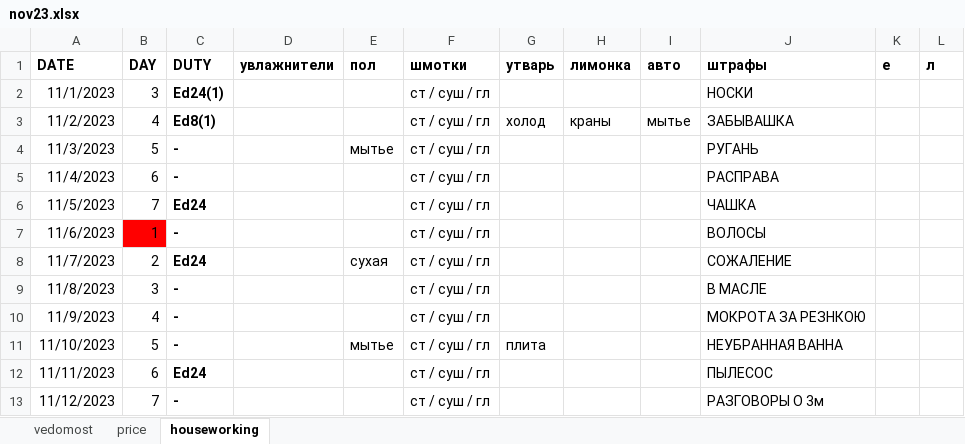
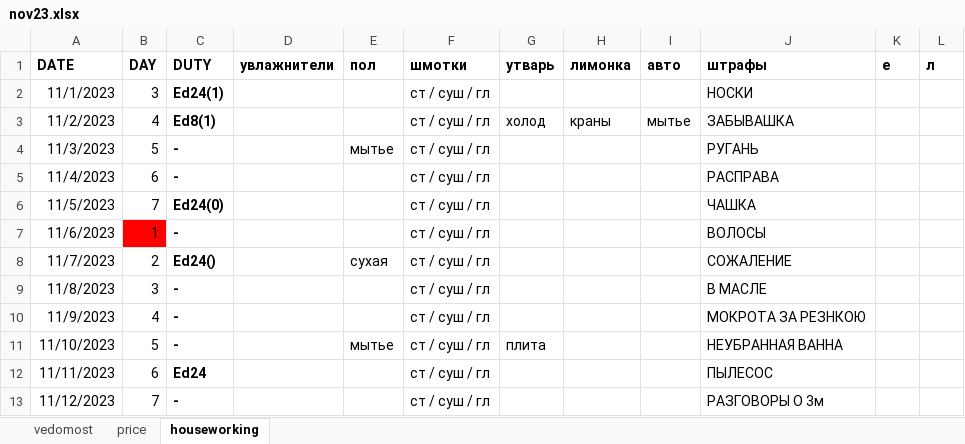
Before and after one commit to EgorVjalkov/study_to_live, an Excel workbook: months/nov23/nov23.xlsx, sheet houseworking, drawn as a sheet; only a part is shown; values as stored, in another font and other column widths than the file's, no borders; conditional formats not drawn; the diff names each change by its address in the sheet, - before the commit and + after, or states it on an @@ line.

```diff
--- a/months/nov23/nov23.xlsx (sheet houseworking)
+++ b/months/nov23/nov23.xlsx (sheet houseworking)
-C6 (DUTY): Ed24
+C6 (DUTY): Ed24(0)
-C8 (DUTY): Ed24
+C8 (DUTY): Ed24()
```
Also changed, not shown: sheet vedomost, months/oct23/oct23.xlsx, 9 other files.
